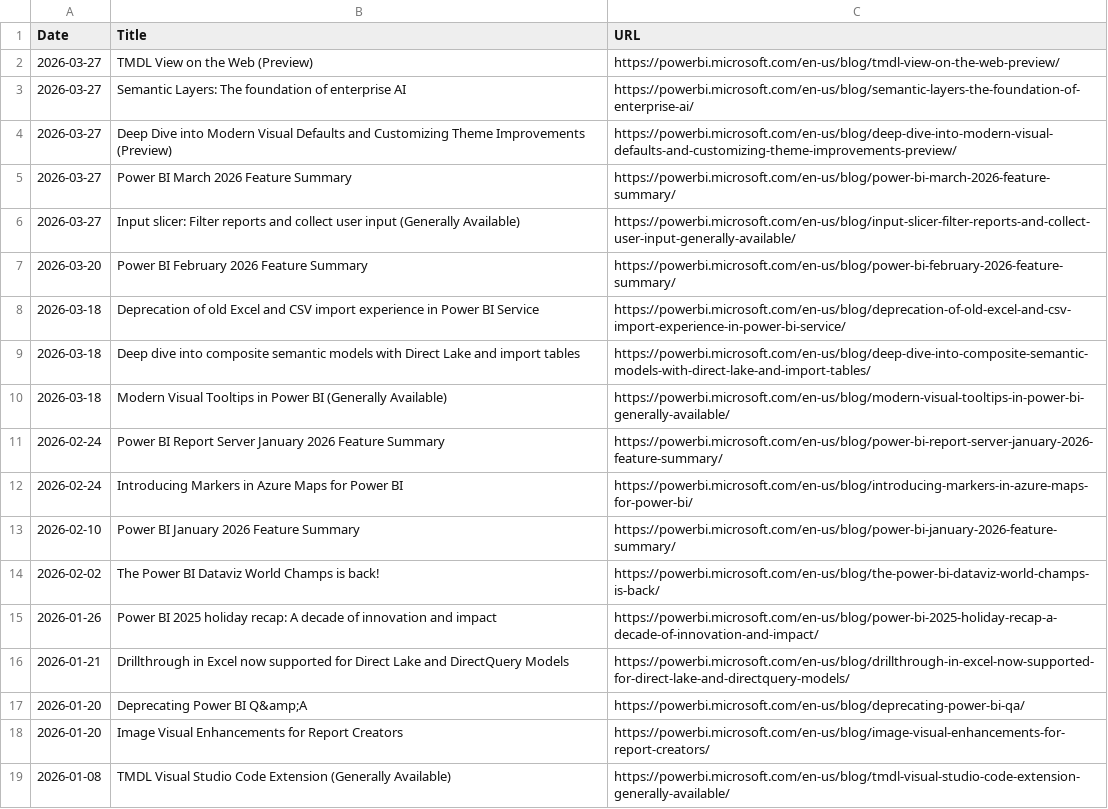
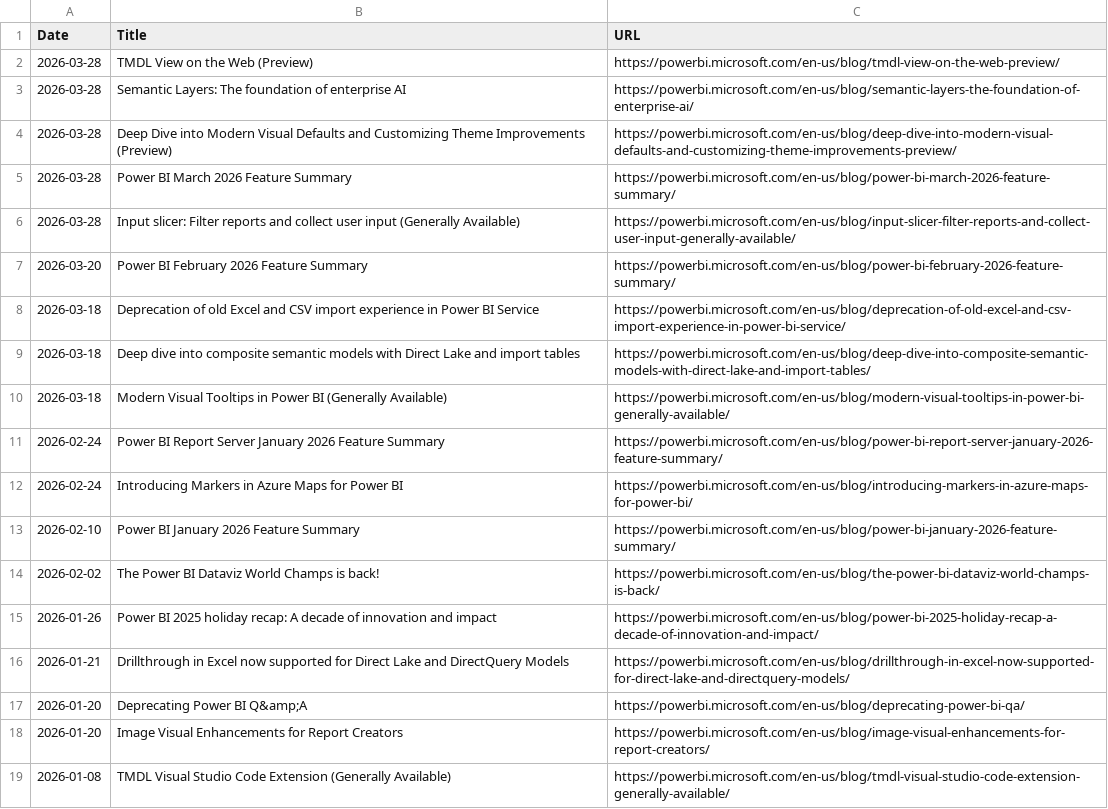
Before and after one commit to abhi-crypto/power-bi-updates, a CSV file: powerbi_updates.csv, drawn as a sheet.

Commit message:
Sync: README + Excel Update 2026-03-28

```diff
--- a/powerbi_updates.csv
+++ b/powerbi_updates.csv
@@ -1,7 +1,7 @@
 Date,Title,URL
-2026-03-27,TMDL View on the Web (Preview),https://powerbi.microsoft.com/en-us/blog/tmdl-view-on-the-web-preview/
-2026-03-27,Semantic Layers: The foundation of enterprise AI,https://powerbi.microsoft.com/en-us/blog/semantic-layers-the-foundation-of-enterprise-ai/
-2026-03-27,Deep Dive into Modern Visual Defaults and Customizing Theme Improvements (Preview),https://powerbi.microsoft.com/en-us/blog/deep-dive-into-modern-visual-defaults-and-customizing-theme-improvements-preview/
-2026-03-27,Power BI March 2026 Feature Summary,https://powerbi.microsoft.com/en-us/blog/power-bi-march-2026-feature-summary/
-2026-03-27,Input slicer: Filter reports and collect user input (Generally Available),https://powerbi.microsoft.com/en-us/blog/input-slicer-filter-reports-and-collect-user-input-generally-available/
+2026-03-28,TMDL View on the Web (Preview),https://powerbi.microsoft.com/en-us/blog/tmdl-view-on-the-web-preview/
+2026-03-28,Semantic Layers: The foundation of enterprise AI,https://powerbi.microsoft.com/en-us/blog/semantic-layers-the-foundation-of-enterprise-ai/
+2026-03-28,Deep Dive into Modern Visual Defaults and Customizing Theme Improvements (Preview),https://powerbi.microsoft.com/en-us/blog/deep-dive-into-modern-visual-defaults-and-customizing-theme-improvements-preview/
+2026-03-28,Power BI March 2026 Feature Summary,https://powerbi.microsoft.com/en-us/blog/power-bi-march-2026-feature-summary/
+2026-03-28,Input slicer: Filter reports and collect user input (Generally Available),https://powerbi.microsoft.com/en-us/blog/input-slicer-filter-reports-and-collect-user-input-generally-available/
 2026-03-20,Power BI February 2026 Feature Summary,https://powerbi.microsoft.com/en-us/blog/power-bi-february-2026-feature-summary/
```
Also changed, not shown: 1 other file.
